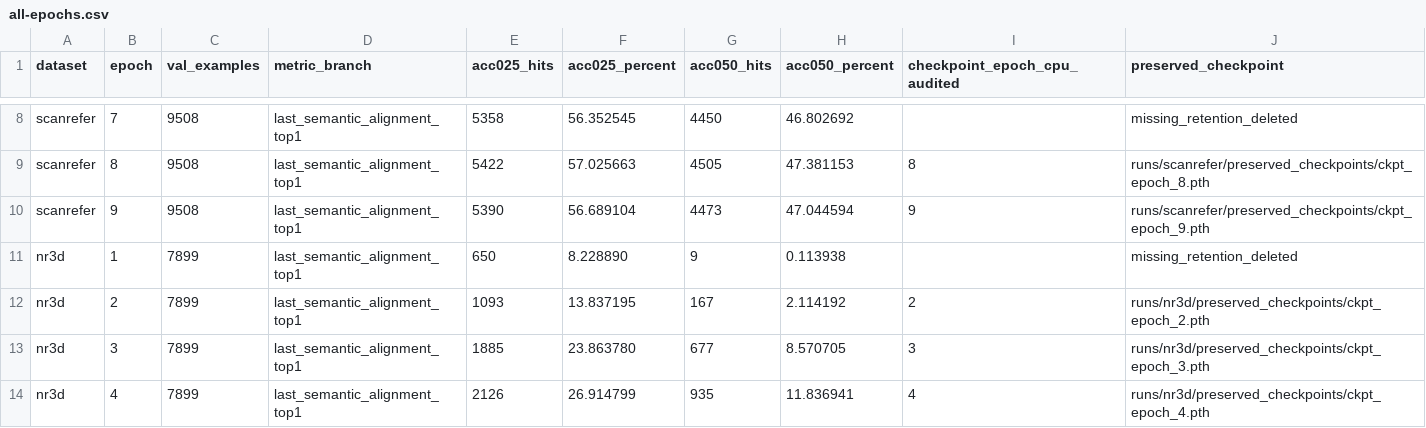
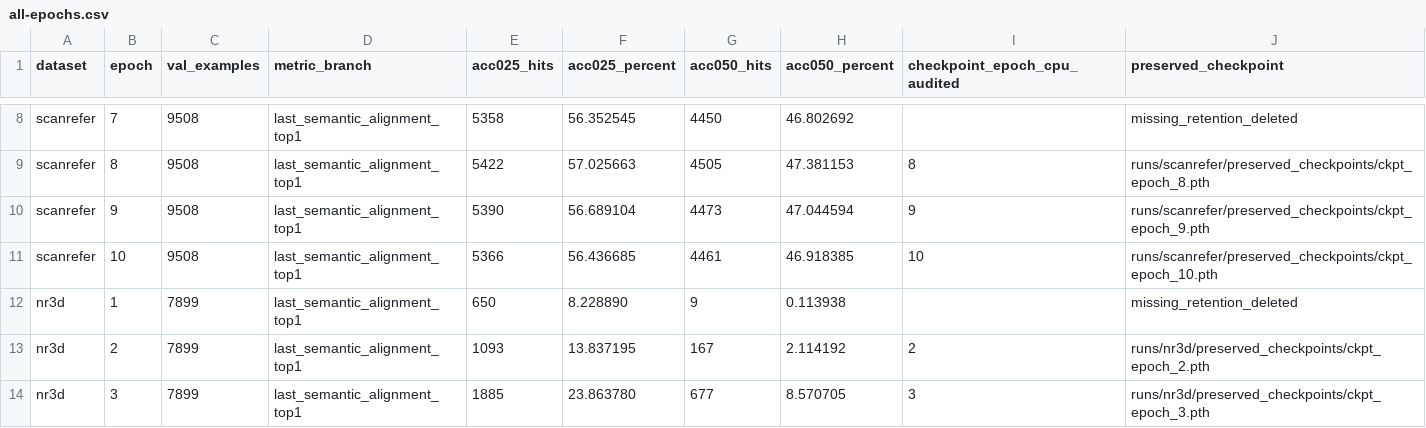
Before and after one commit to 666666666666gao/MCLN, a CSV file: docs/results/mcln_pvground_20261101/all-epochs.csv, drawn as a sheet; only a part is shown, gaps mark what is left out; the shorter side is filled out with more unchanged rows.

Commit message:
docs: preserve complete ScanRefer epoch 10 and refresh monitoring state

```diff
--- a/docs/results/mcln_pvground_20261101/all-epochs.csv
+++ b/docs/results/mcln_pvground_20261101/all-epochs.csv
@@ -10,2 +10,3 @@
 "scanrefer","9","9508","last_semantic_alignment_top1","5390","56.689104","4473","47.044594","9","runs/scanrefer/preserved_checkpoints/ckpt_epoch_9.pth"
+"scanrefer","10","9508","last_semantic_alignment_top1","5366","56.436685","4461","46.918385","10","runs/scanrefer/preserved_checkpoints/ckpt_epoch_10.pth"
 "nr3d","1","7899","last_semantic_alignment_top1","650","8.228890","9","0.113938","","missing_retention_deleted"
```
Also changed, not shown: 4 other files.
